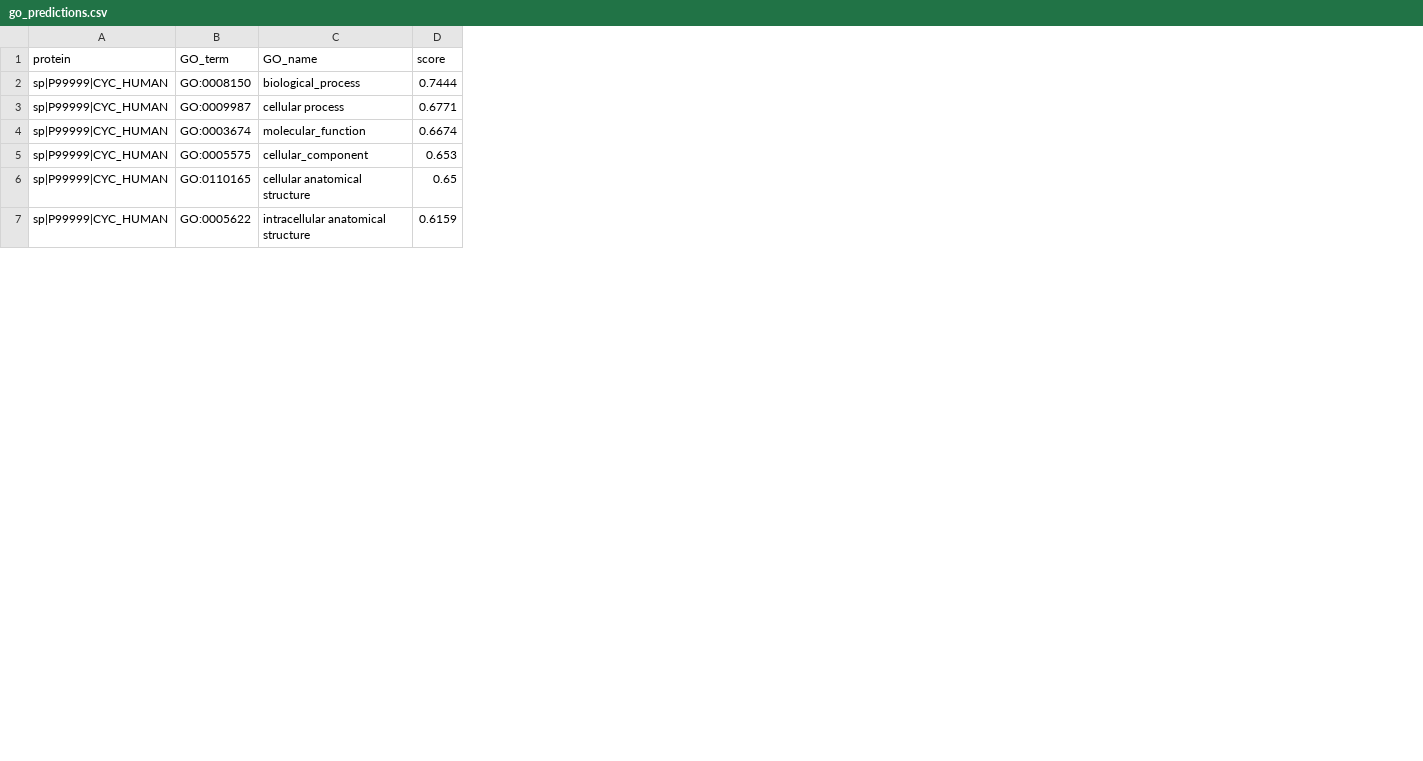
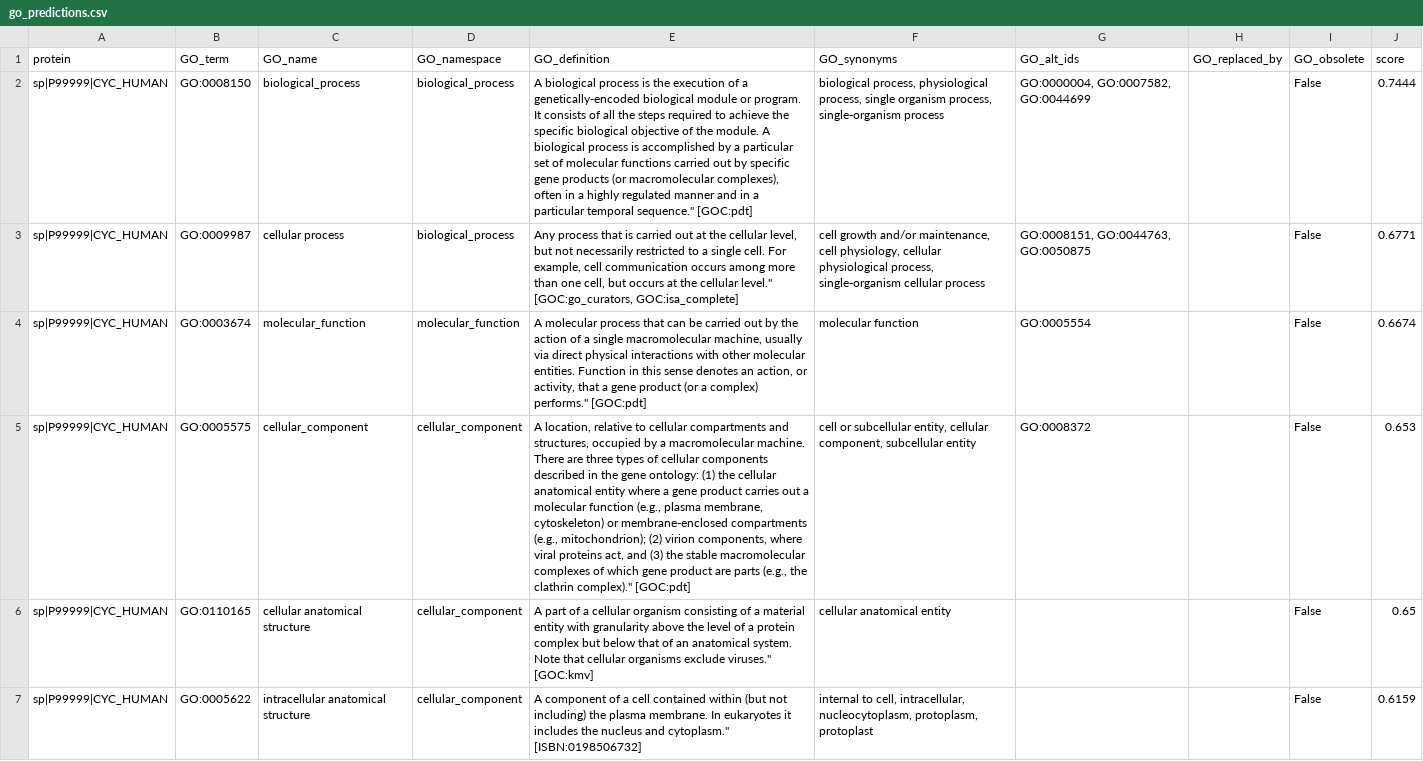
Before and after one commit to aasthakatiyar/FastaGO-ExplainableAI, a CSV file: output/go_predictions.csv, drawn as a sheet; only a part is shown; the diff names each change by its address in the sheet, - before the commit and + after, or states it on an @@ line.

```diff
--- a/output/go_predictions.csv
+++ b/output/go_predictions.csv
+column D (GO_namespace), rows 2-7: biological_process | biological_process | molecular_function | cellular_component | cellular_component | cellular_component
+column E (GO_definition), rows 2-7: A biological process is the execution of a genetically-encoded biological module or program. It consists of all the steps required to achieve the specific biological objective of the module. A biological process is accomplished by a particular set of molecular functions carried out by specific gene products (or macromolecular complexes), often in a highly regulated manner and in a particular temporal sequence." [GOC:pdt] | Any process that is carried out at the cellular level, but not necessarily restricted to a single cell. For example, cell communication occurs among more than one cell, but occurs at the cellular level." [GOC:go_curators, GOC:isa_complete] | A molecular process that can be carried out by the action of a single macromolecular machine, usually via direct physical interactions with other molecular entities. Function in this sense denotes an action, or activity, that a gene product (or a complex) performs." [GOC:pdt] | A location, relative to cellular compartments and structures, occupied by a macromolecular machine. There are three types of cellular components described in the gene ontology: (1) the cellular anatomical entity where a gene product carries out a molecular function (e.g., plasma membrane, cytoskeleton) or membrane-enclosed compartments (e.g., mitochondrion); (2) virion components, where viral proteins act, and (3) the stable macromolecular complexes of which gene product are parts (e.g., the clathrin complex)." [GOC:pdt] | A part of a cellular organism consisting of a material entity with granularity above the level of a protein complex but below that of an anatomical system. Note that cellular organisms exclude viruses." [GOC:kmv] | A component of a cell contained within (but not including) the plasma membrane. In eukaryotes it includes the nucleus and cytoplasm." [ISBN:0198506732]
+column F (GO_synonyms), rows 2-7: biological process, physiological process, single organism process, single-organism process | cell growth and/or maintenance, cell physiology, cellular physiological process, single-organism cellular process | molecular function | cell or subcellular entity, cellular component, subcellular entity | cellular anatomical entity | internal to cell, intracellular, nucleocytoplasm, protoplasm, protoplast
+column G (GO_alt_ids), rows 2-5: GO:0000004, GO:0007582, GO:0044699 | GO:0008151, GO:0044763, GO:0050875 | GO:0005554 | GO:0008372
+column H (GO_replaced_by), empty
+column I (GO_obsolete), rows 2-7: all False
```
Also changed, not shown: 5 other files.
